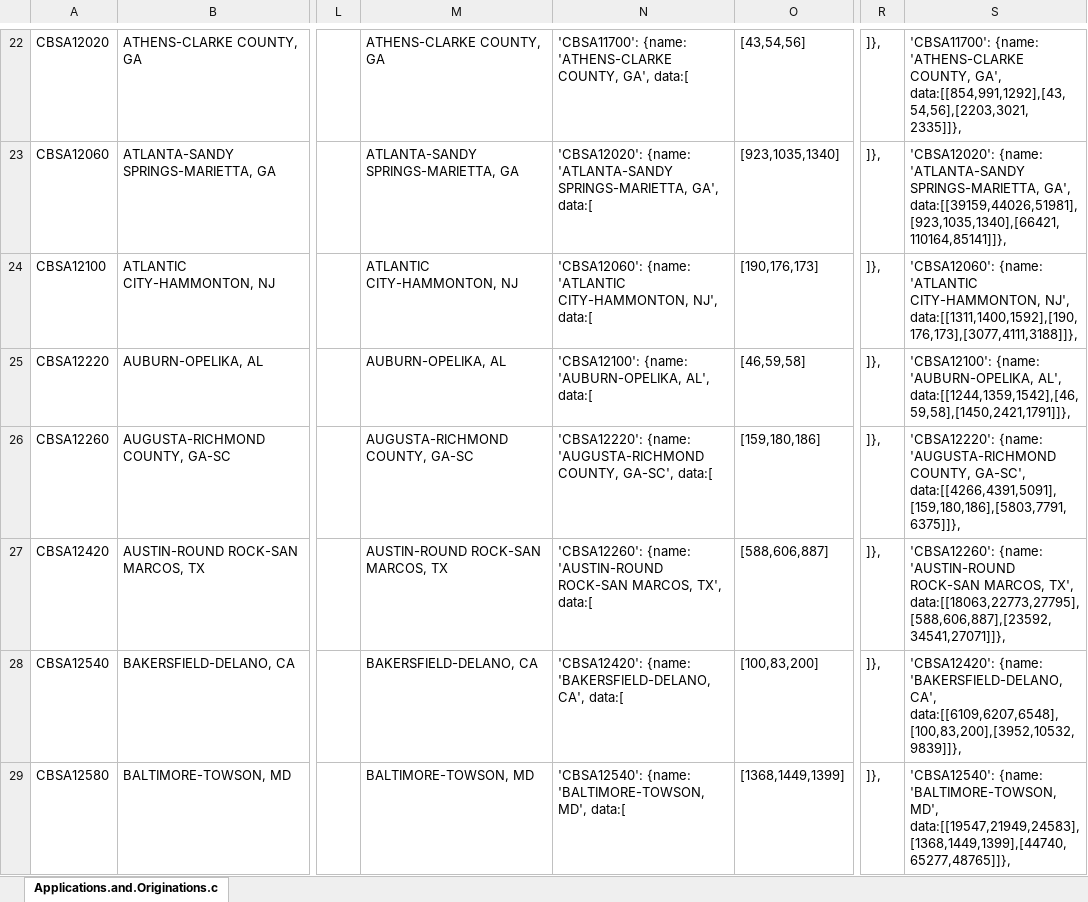
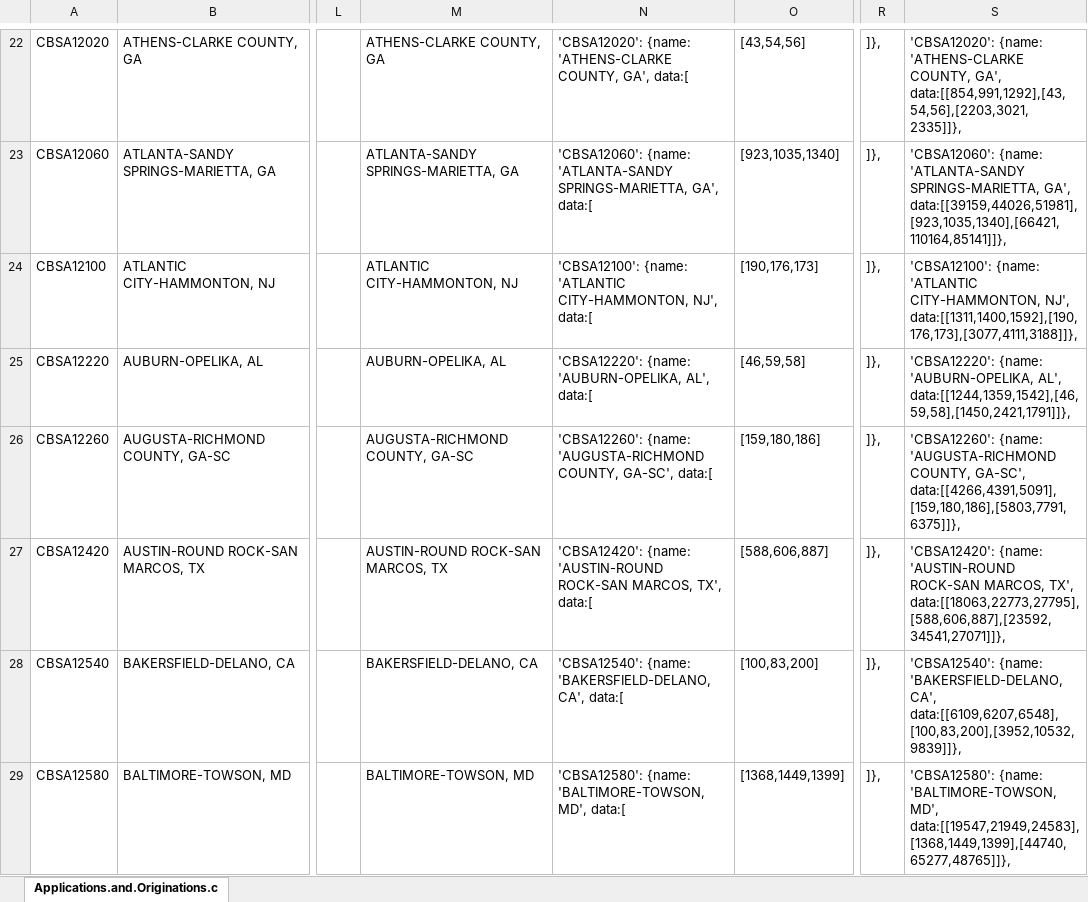
Before and after one commit to cfpb/hmda-explorer, an Excel workbook: src/static/js/charts/excel_data/Applications_and_Originations.xlsx, sheet Applications.and.Originations.c, drawn as a sheet; only a part is shown, gaps mark what is left out; values as stored, in another font and other column widths than the file's, no borders; the diff covers the shown part only; the diff names each change by its address in the sheet, - before the commit and + after, or states it on an @@ line.

```diff
--- a/src/static/js/charts/excel_data/Applications_and_Originations.xlsx (sheet Applications.and.Originations.c)
+++ b/src/static/js/charts/excel_data/Applications_and_Originations.xlsx (sheet Applications.and.Originations.c)
-N22: 'CBSA11700': {name: 'ATHENS-CLARKE…
+N22: 'CBSA12020': {name: 'ATHENS-CLARKE…
-S22: 'CBSA11700': {name: 'ATHENS-CLARKE…
+S22: 'CBSA12020': {name: 'ATHENS-CLARKE…
-N23: 'CBSA12020': {name: 'ATLANTA-SANDY…
+N23: 'CBSA12060': {name: 'ATLANTA-SANDY…
-S23: 'CBSA12020': {name: 'ATLANTA-SANDY…
+S23: 'CBSA12060': {name: 'ATLANTA-SANDY…
-N24: 'CBSA12060': {name: 'ATLANTIC…
+N24: 'CBSA12100': {name: 'ATLANTIC…
-S24: 'CBSA12060': {name: 'ATLANTIC…
+S24: 'CBSA12100': {name: 'ATLANTIC…
-N25: 'CBSA12100': {name: 'AUBURN-OPELIKA,…
+N25: 'CBSA12220': {name: 'AUBURN-OPELIKA,…
-S25: 'CBSA12100': {name: 'AUBURN-OPELIKA,…
+S25: 'CBSA12220': {name: 'AUBURN-OPELIKA,…
-N26: 'CBSA12220': {name: 'AUGUSTA-RICHMOND…
+N26: 'CBSA12260': {name: 'AUGUSTA-RICHMOND…
-S26: 'CBSA12220': {name: 'AUGUSTA-RICHMOND…
+S26: 'CBSA12260': {name: 'AUGUSTA-RICHMOND…
-N27: 'CBSA12260': {name: 'AUSTIN-ROUND…
+N27: 'CBSA12420': {name: 'AUSTIN-ROUND…
-S27: 'CBSA12260': {name: 'AUSTIN-ROUND…
+S27: 'CBSA12420': {name: 'AUSTIN-ROUND…
-N28: 'CBSA12420': {name: 'BAKERSFIELD-DELANO,…
+N28: 'CBSA12540': {name: 'BAKERSFIELD-DELANO,…
-S28: 'CBSA12420': {name: 'BAKERSFIELD-DELANO,…
+S28: 'CBSA12540': {name: 'BAKERSFIELD-DELANO,…
-N29: 'CBSA12540': {name: 'BALTIMORE-TOWSON,…
+N29: 'CBSA12580': {name: 'BALTIMORE-TOWSON,…
-S29: 'CBSA12540': {name: 'BALTIMORE-TOWSON,…
+S29: 'CBSA12580': {name: 'BALTIMORE-TOWSON,…
```
Also changed, not shown: 766 edited cells elsewhere in this sheet, 1 other file.
